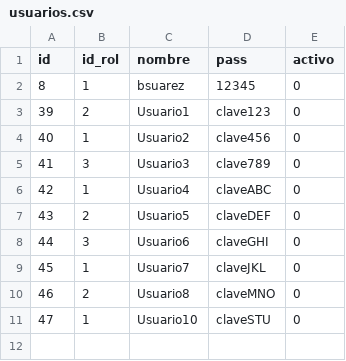
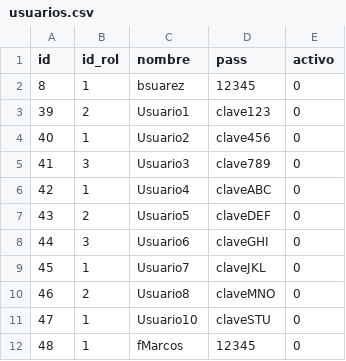
Before and after one commit to suarezbrian/LaComanda-Programacion-III, a CSV file: src/descargas/usuarios.csv, drawn as a sheet; the diff names each change by its address in the sheet, - before the commit and + after, or states it on an @@ line.

```diff
--- a/src/descargas/usuarios.csv
+++ b/src/descargas/usuarios.csv
+row 12: 48 | 1 | fMarcos | 12345 | 0
```
Also changed, not shown: 5 other files.
